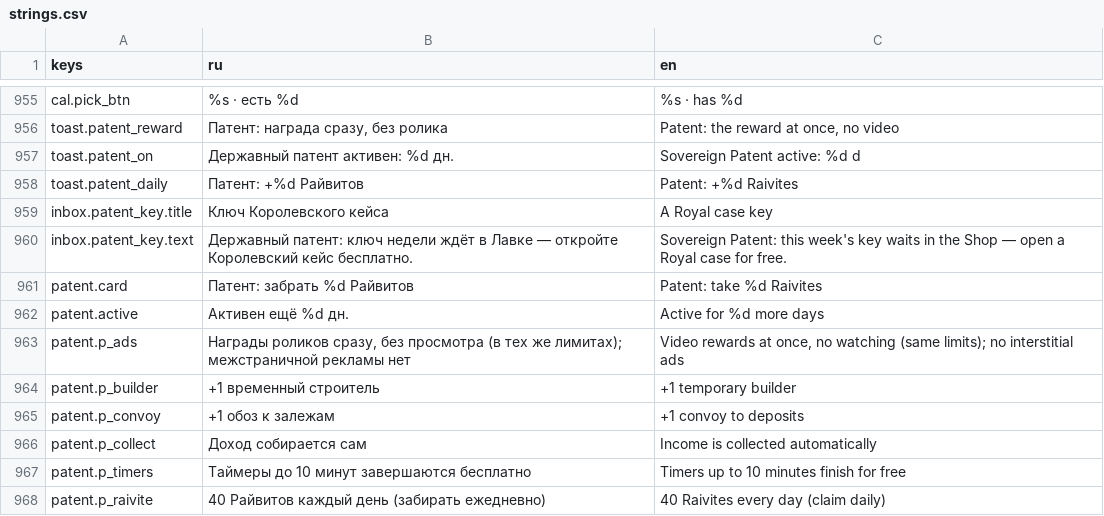
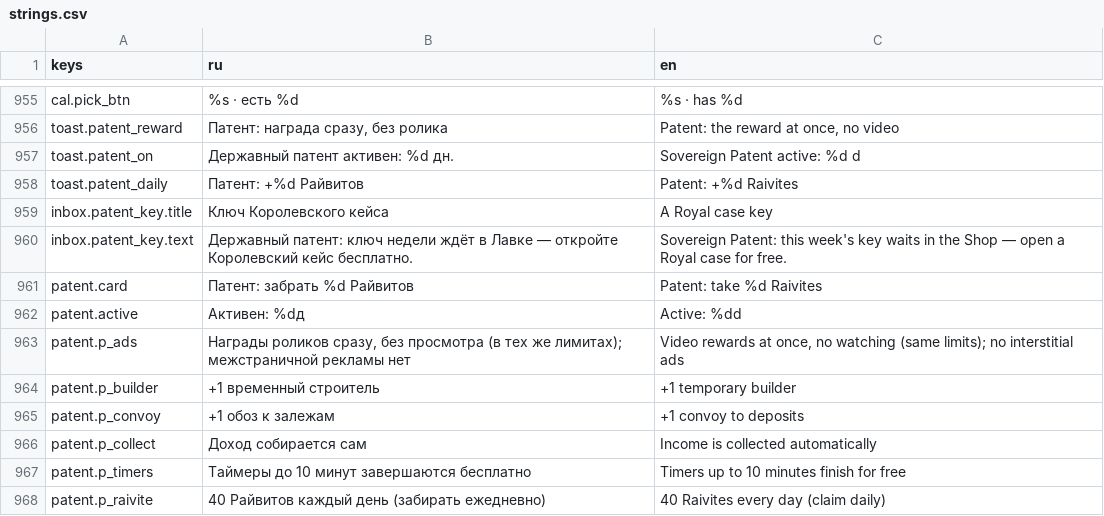
Before and after one commit to kaboomenko/Raivon, a CSV file: game/locale/strings.csv, drawn as a sheet; only a part is shown, gaps mark what is left out.

```diff
--- a/game/locale/strings.csv
+++ b/game/locale/strings.csv
@@ -961,3 +961,3 @@ inbox.patent_key.text,Державный патент: ключ недели ж
 patent.card,Патент: забрать %d Райвитов,Patent: take %d Raivites
-patent.active,Активен ещё %d дн.,Active for %d more days
+patent.active,Активен: %dд,Active: %dd
 patent.p_ads,"Награды роликов сразу, без просмотра (в тех же лимитах); межстраничной рекламы нет","Video rewards at once, no watching (same limits); no interstitial ads"
```
Also changed, not shown: 2 other files.
